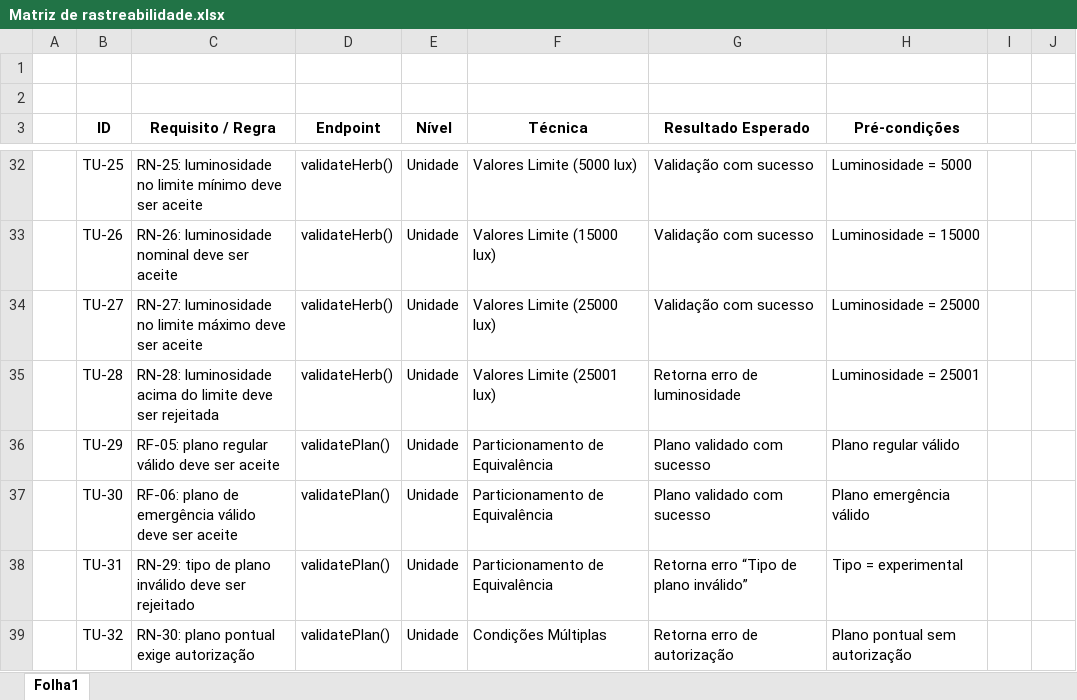
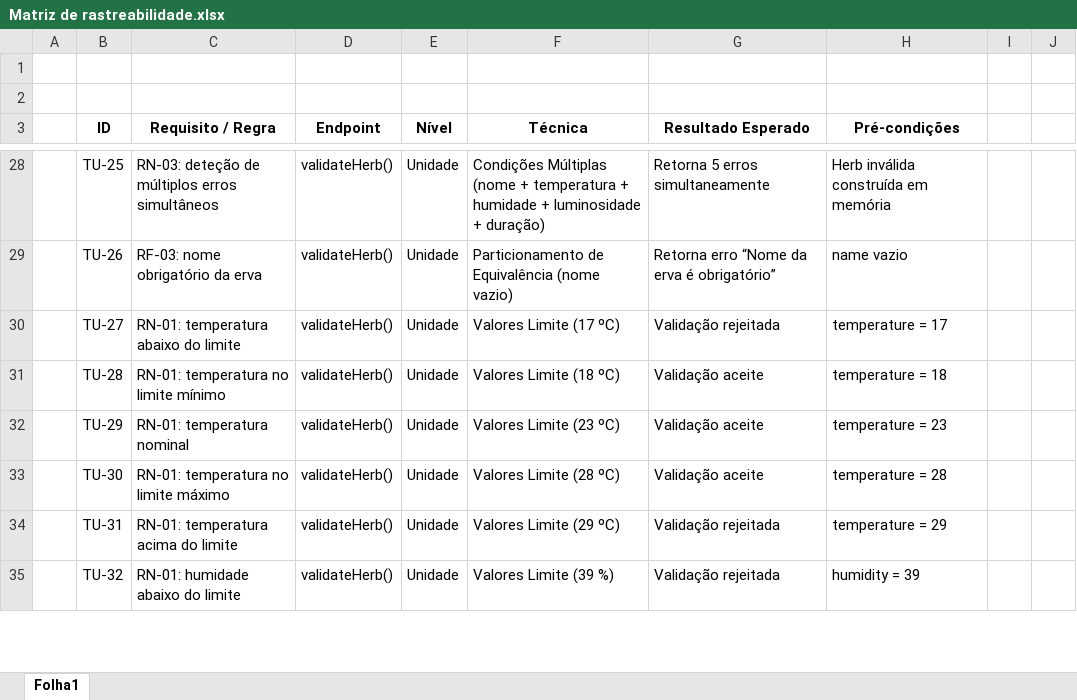
Before and after one commit to psvita64/Engenharia-Software-II, an Excel workbook: GreenHerb/Matriz de rastreabilidade.xlsx, sheet Folha1, drawn as a sheet; only a part is shown, gaps mark what is left out; values as stored, in another font and other column widths than the file's, no borders; table styles not drawn; addresses are those after the commit; the diff covers the shown part only; the diff names each change by its address in the sheet, - before the commit and + after, or states it on an @@ line.

```diff
--- a/GreenHerb/Matriz de rastreabilidade.xlsx (sheet Folha1)
+++ b/GreenHerb/Matriz de rastreabilidade.xlsx (sheet Folha1)
-C28 (Requisito / Regra): RN-25: luminosidade no limite mínimo deve ser aceite
+C28 (Requisito / Regra): RN-03: deteção de múltiplos erros simultâneos
-F28 (Técnica): Valores Limite (5000 lux)
+F28 (Técnica): Condições Múltiplas (nome + temperatura + humidade + luminosidade + duração)
-G28 (Resultado Esperado): Validação com sucesso
+G28 (Resultado Esperado): Retorna 5 erros simultaneamente
-H28 (Pré-condições): Luminosidade = 5000
+H28 (Pré-condições): Herb inválida construída em memória
-C29 (Requisito / Regra): RN-26: luminosidade nominal deve ser aceite
+C29 (Requisito / Regra): RF-03: nome obrigatório da erva
-F29 (Técnica): Valores Limite (15000 lux)
+F29 (Técnica): Particionamento de Equivalência (nome vazio)
-G29 (Resultado Esperado): Validação com sucesso
+G29 (Resultado Esperado): Retorna erro “Nome da erva é obrigatório”
-H29 (Pré-condições): Luminosidade = 15000
+H29 (Pré-condições): name vazio
-C30 (Requisito / Regra): RN-27: luminosidade no limite máximo deve ser aceite
+C30 (Requisito / Regra): RN-01: temperatura abaixo do limite
-F30 (Técnica): Valores Limite (25000 lux)
+F30 (Técnica): Valores Limite (17 ºC)
-G30 (Resultado Esperado): Validação com sucesso
+G30 (Resultado Esperado): Validação rejeitada
-H30 (Pré-condições): Luminosidade = 25000
+H30 (Pré-condições): temperature = 17
-C31 (Requisito / Regra): RN-28: luminosidade acima do limite deve ser rejeitada
+C31 (Requisito / Regra): RN-01: temperatura no limite mínimo
-F31 (Técnica): Valores Limite (25001 lux)
+F31 (Técnica): Valores Limite (18 ºC)
-G31 (Resultado Esperado): Retorna erro de luminosidade
+G31 (Resultado Esperado): Validação aceite
-H31 (Pré-condições): Luminosidade = 25001
+H31 (Pré-condições): temperature = 18
-C32 (Requisito / Regra): RF-05: plano regular válido deve ser aceite
+C32 (Requisito / Regra): RN-01: temperatura nominal
-D32:D35 (Endpoint): validatePlan()
+D32:D35 (Endpoint): validateHerb()
-F32 (Técnica): Particionamento de Equivalência
+F32 (Técnica): Valores Limite (23 ºC)
-G32:G33 (Resultado Esperado): Plano validado com sucesso
+G32:G33 (Resultado Esperado): Validação aceite
-H32 (Pré-condições): Plano regular válido
+H32 (Pré-condições): temperature = 23
-C33 (Requisito / Regra): RF-06: plano de emergência válido deve ser aceite
+C33 (Requisito / Regra): RN-01: temperatura no limite máximo
-F33 (Técnica): Particionamento de Equivalência
+F33 (Técnica): Valores Limite (28 ºC)
-H33 (Pré-condições): Plano emergência válido
+H33 (Pré-condições): temperature = 28
-C34 (Requisito / Regra): RN-29: tipo de plano inválido deve ser rejeitado
+C34 (Requisito / Regra): RN-01: temperatura acima do limite
-F34 (Técnica): Particionamento de Equivalência
+F34 (Técnica): Valores Limite (29 ºC)
-G34 (Resultado Esperado): Retorna erro “Tipo de plano inválido”
+G34 (Resultado Esperado): Validação rejeitada
-H34 (Pré-condições): Tipo = experimental
+H34 (Pré-condições): temperature = 29
-C35 (Requisito / Regra): RN-30: plano pontual exige autorização
+C35 (Requisito / Regra): RN-01: humidade abaixo do limite
-F35 (Técnica): Condições Múltiplas
+F35 (Técnica): Valores Limite (39 %)
-G35 (Resultado Esperado): Retorna erro de autorização
+G35 (Resultado Esperado): Validação rejeitada
-H35 (Pré-condições): Plano pontual sem autorização
+H35 (Pré-condições): humidity = 39
```
Also changed, not shown: 162 added rows, 51 removed rows, 243 edited cells and cell formats elsewhere in this sheet.
